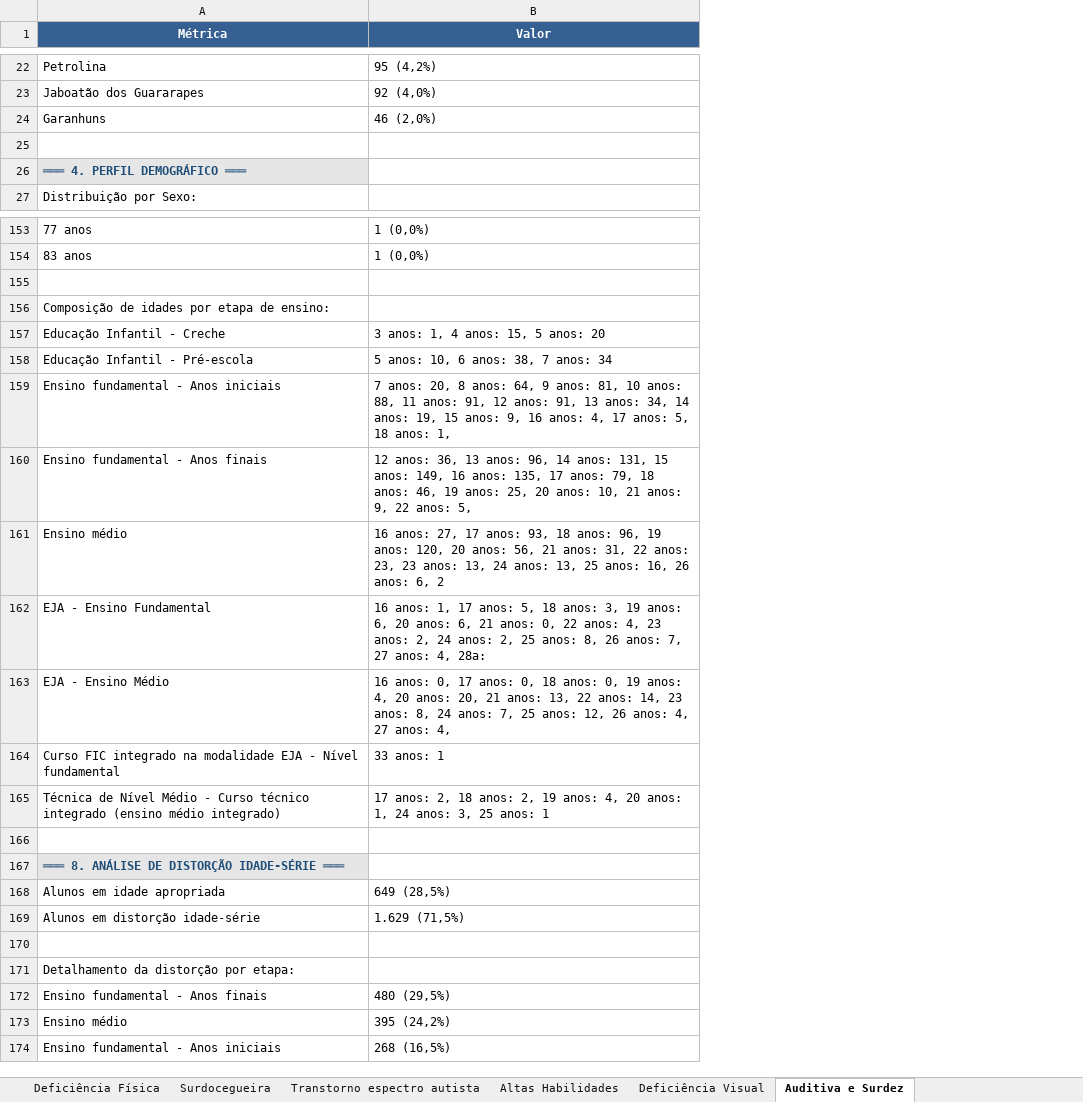
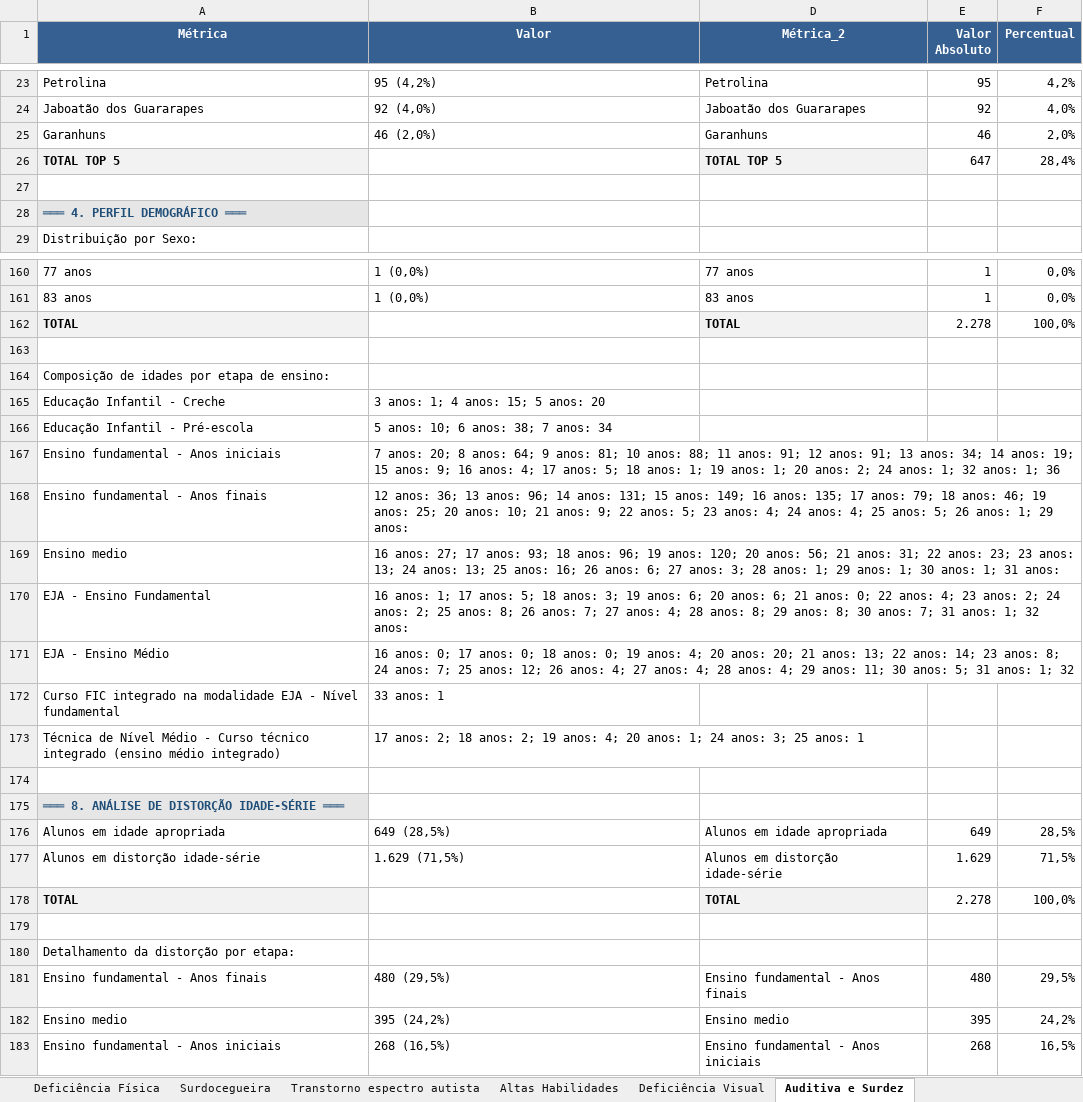
Before and after one commit to Asfarc/analise-matriculas-streamlit, an Excel workbook: analise_deficiencias.xlsx, sheet Auditiva e Surdez, drawn as a sheet; only a part is shown, gaps mark what is left out; values as stored, in another font and other column widths than the file's, no borders; addresses are those after the commit; the diff covers the shown part only; the diff names each change by its address in the sheet, - before the commit and + after, or states it on an @@ line.

```diff
--- a/analise_deficiencias.xlsx (sheet Auditiva e Surdez)
+++ b/analise_deficiencias.xlsx (sheet Auditiva e Surdez)
+column D (Métrica_2), rows 23-25: Petrolina | Jaboatão dos Guararapes | Garanhuns; rows 160-161: 77 anos | 83 anos; rows 176-177: Alunos em idade apropriada | Alunos em distorção idade-série; rows 181-183: Ensino fundamental - Anos finais | Ensino medio | Ensino fundamental - Anos iniciais
+column E (Valor Absoluto), rows 23-25: 95 | 92 | 46; rows 160-161: 1 | 1; rows 176-177: 649 | 1.629; rows 181-183: 480 | 395 | 268
+column F (Percentual), rows 23-25: 4,2% | 4,0% | 2,0%; rows 160-161: 0,0% | 0,0%; rows 176-177: 28,5% | 71,5%; rows 181-183: 29,5% | 24,2% | 16,5%
+row 26: TOTAL TOP 5 |  | TOTAL TOP 5 | 647 | 28,4%
+row 162: TOTAL |  | TOTAL | 2.278 | 100,0%
-B165 (Valor): 3 anos: 1, 4 anos: 15, 5 anos: 20
+B165 (Valor): 3 anos: 1; 4 anos: 15; 5 anos: 20
-B166 (Valor): 5 anos: 10, 6 anos: 38, 7 anos: 34
+B166 (Valor): 5 anos: 10; 6 anos: 38; 7 anos: 34
-B167 (Valor): 7 anos: 20, 8 anos: 64, 9 anos: 81, 10 anos: 88, 11 anos: 91, 12 anos: 91, 13 anos: 34, 14 anos: 19, 15 anos: 9, 16 anos: 4, 17 anos: 5, 18 anos: 1,
+B167 (Valor): 7 anos: 20; 8 anos: 64; 9 anos: 81; 10 anos: 88; 11 anos: 91; 12 anos: 91; 13 anos: 34; 14 anos: 19; 15 anos: 9; 16 anos: 4; 17 anos: 5; 18 anos: 1; 19 anos: 1; 20 anos: 2; 24 anos: 1; 32 anos: 1; 36
-B168 (Valor): 12 anos: 36, 13 anos: 96, 14 anos: 131, 15 anos: 149, 16 anos: 135, 17 anos: 79, 18 anos: 46, 19 anos: 25, 20 anos: 10, 21 anos: 9, 22 anos: 5,
+B168 (Valor): 12 anos: 36; 13 anos: 96; 14 anos: 131; 15 anos: 149; 16 anos: 135; 17 anos: 79; 18 anos: 46; 19 anos: 25; 20 anos: 10; 21 anos: 9; 22 anos: 5; 23 anos: 4; 24 anos: 4; 25 anos: 5; 26 anos: 1; 29 anos:
-A169 (Métrica): Ensino médio
+A169 (Métrica): Ensino medio
-B169 (Valor): 16 anos: 27, 17 anos: 93, 18 anos: 96, 19 anos: 120, 20 anos: 56, 21 anos: 31, 22 anos: 23, 23 anos: 13, 24 anos: 13, 25 anos: 16, 26 anos: 6, 2
+B169 (Valor): 16 anos: 27; 17 anos: 93; 18 anos: 96; 19 anos: 120; 20 anos: 56; 21 anos: 31; 22 anos: 23; 23 anos: 13; 24 anos: 13; 25 anos: 16; 26 anos: 6; 27 anos: 3; 28 anos: 1; 29 anos: 1; 30 anos: 1; 31 anos:
-B170 (Valor): 16 anos: 1, 17 anos: 5, 18 anos: 3, 19 anos: 6, 20 anos: 6, 21 anos: 0, 22 anos: 4, 23 anos: 2, 24 anos: 2, 25 anos: 8, 26 anos: 7, 27 anos: 4, 28a:
+B170 (Valor): 16 anos: 1; 17 anos: 5; 18 anos: 3; 19 anos: 6; 20 anos: 6; 21 anos: 0; 22 anos: 4; 23 anos: 2; 24 anos: 2; 25 anos: 8; 26 anos: 7; 27 anos: 4; 28 anos: 8; 29 anos: 8; 30 anos: 7; 31 anos: 1; 32 anos:
-B171 (Valor): 16 anos: 0, 17 anos: 0, 18 anos: 0, 19 anos: 4, 20 anos: 20, 21 anos: 13, 22 anos: 14, 23 anos: 8, 24 anos: 7, 25 anos: 12, 26 anos: 4, 27 anos: 4,
+B171 (Valor): 16 anos: 0; 17 anos: 0; 18 anos: 0; 19 anos: 4; 20 anos: 20; 21 anos: 13; 22 anos: 14; 23 anos: 8; 24 anos: 7; 25 anos: 12; 26 anos: 4; 27 anos: 4; 28 anos: 4; 29 anos: 11; 30 anos: 5; 31 anos: 1; 32
-B173 (Valor): 17 anos: 2, 18 anos: 2, 19 anos: 4, 20 anos: 1, 24 anos: 3, 25 anos:…
+B173 (Valor): 17 anos: 2; 18 anos: 2; 19 anos: 4; 20 anos: 1; 24 anos: 3; 25 anos:…
+row 178: TOTAL |  | TOTAL | 2.278 | 100,0%
-A182 (Métrica): Ensino médio
+A182 (Métrica): Ensino medio
```
Also changed, not shown: 24 added rows and 27 edited cells elsewhere in this sheet, sheet Deficiência Visual, sheet Deficiência Intelectual, sheet Transtorno espectro autista, sheet Deficiência Física, sheet Altas Habilidades, sheet Surdocegueira, 1 more sheet.
